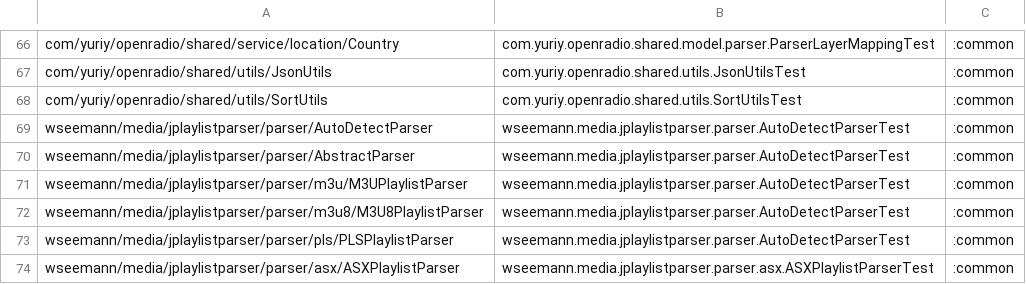
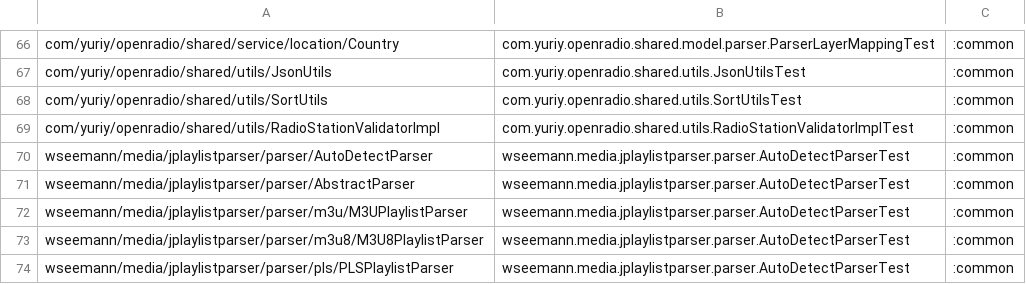
Before and after one commit to jcszymansk/freenetradio, a TSV file: gradle/pure-core-coverage.tsv, drawn as a sheet; only a part is shown, gaps mark what is left out; the shorter side is filled out with more unchanged rows; the diff names each change by its address in the sheet, - before the commit and + after, or states it on an @@ line.

```diff
--- a/gradle/pure-core-coverage.tsv
+++ b/gradle/pure-core-coverage.tsv
+row 69: com/yuriy/openradio/shared/utils/RadioStationValidatorImpl | com.yuriy.openradio.shared.utils.RadioStationValidatorImplTest | :common
```
Also changed, not shown: 5 other files.
